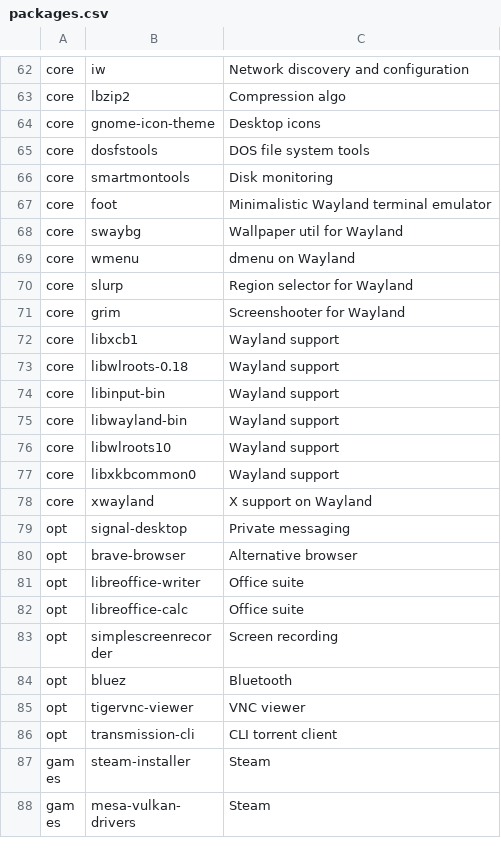
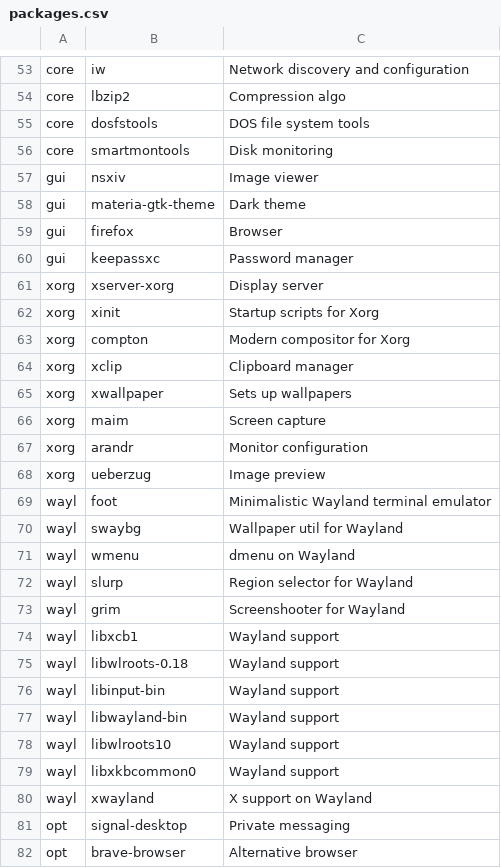
Before and after one commit to h3nc4/Dreamweaver, a CSV file: packages.csv, drawn as a sheet; only a part is shown, gaps mark what is left out; the shorter side is filled out with more unchanged rows; the diff covers the shown part only.

Commit message:
add more package categories

```diff
--- a/packages.csv
+++ b/packages.csv
@@ -63,17 +54,28 @@ core,iw,Network discovery and configuration
 core,lbzip2,Compression algo
-core,gnome-icon-theme,Desktop icons
 core,dosfstools,DOS file system tools
 core,smartmontools,Disk monitoring
-core,foot,Minimalistic Wayland terminal emulator
-core,swaybg,Wallpaper util for Wayland
-core,wmenu,dmenu on Wayland
-core,slurp,Region selector for Wayland
-core,grim,Screenshooter for Wayland
-core,libxcb1,Wayland support
-core,libwlroots-0.18,Wayland support
-core,libinput-bin,Wayland support
-core,libwayland-bin,Wayland support
-core,libwlroots10,Wayland support
-core,libxkbcommon0,Wayland support
-core,xwayland,X support on Wayland
+gui,nsxiv,Image viewer
+gui,materia-gtk-theme,Dark theme
+gui,firefox,Browser
+gui,keepassxc,Password manager
+xorg,xserver-xorg,Display server
+xorg,xinit,Startup scripts for Xorg
+xorg,compton,Modern compositor for Xorg
+xorg,xclip,Clipboard manager
+xorg,xwallpaper,Sets up wallpapers
+xorg,maim,Screen capture
+xorg,arandr,Monitor configuration
+xorg,ueberzug,Image preview
+wayl,foot,Minimalistic Wayland terminal emulator
+wayl,swaybg,Wallpaper util for Wayland
+wayl,wmenu,dmenu on Wayland
+wayl,slurp,Region selector for Wayland
+wayl,grim,Screenshooter for Wayland
+wayl,libxcb1,Wayland support
+wayl,libwlroots-0.18,Wayland support
+wayl,libinput-bin,Wayland support
+wayl,libwayland-bin,Wayland support
+wayl,libwlroots10,Wayland support
+wayl,libxkbcommon0,Wayland support
+wayl,xwayland,X support on Wayland
 opt,signal-desktop,Private messaging
```
Also changed, not shown: 3 added rows and 12 removed rows elsewhere in this file, 1 other file.
